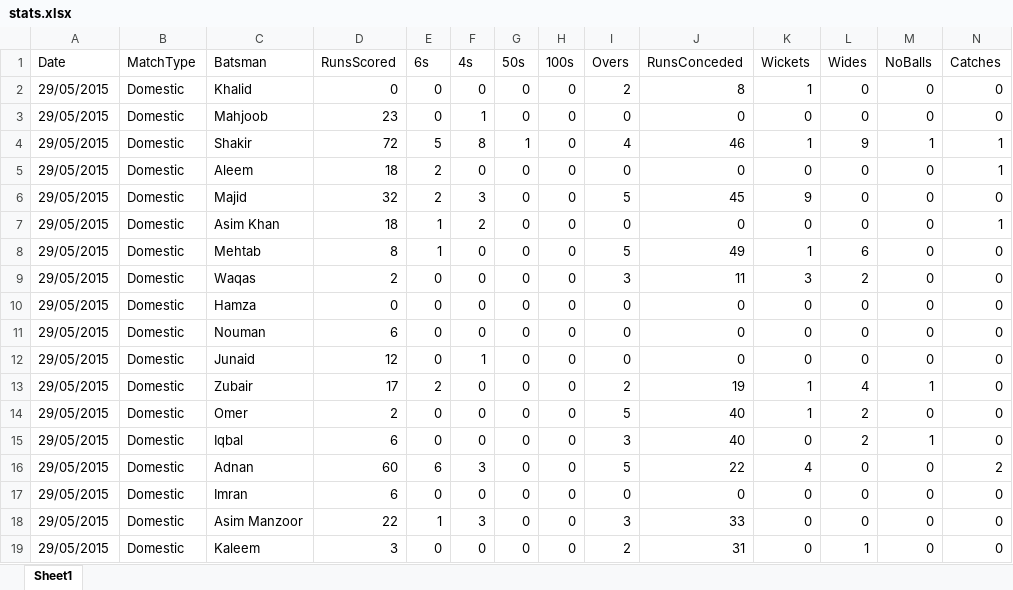
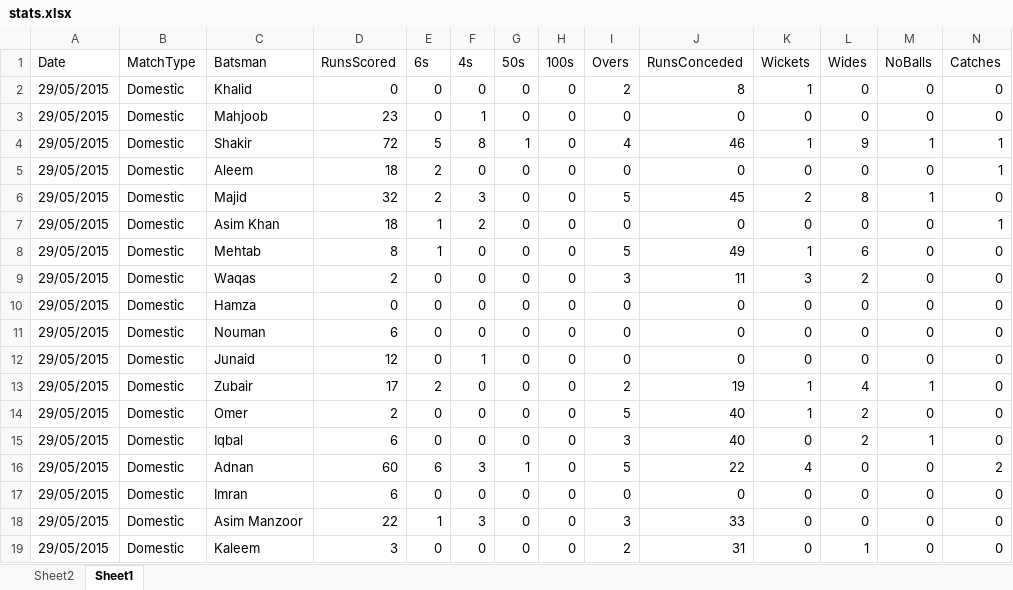
Before and after one commit to kaleemnet/pakcricketjo, an Excel workbook: stats/stats.xlsx, sheet Sheet1, drawn as a sheet; values as stored, in another font and other column widths than the file's, no borders; table styles not drawn; the diff names each change by its address in the sheet, - before the commit and + after, or states it on an @@ line.

```diff
--- a/stats/stats.xlsx (sheet Sheet1)
+++ b/stats/stats.xlsx (sheet Sheet1)
+sheet tab: Sheet2
-K6 (Wickets): 9
+K6 (Wickets): 2
-L6 (Wides): 0
+L6 (Wides): 8
-M6 (NoBalls): 0
+M6 (NoBalls): 1
-G16 (50s): 0
+G16 (50s): 1
```
Also changed, not shown: 4 other files.
